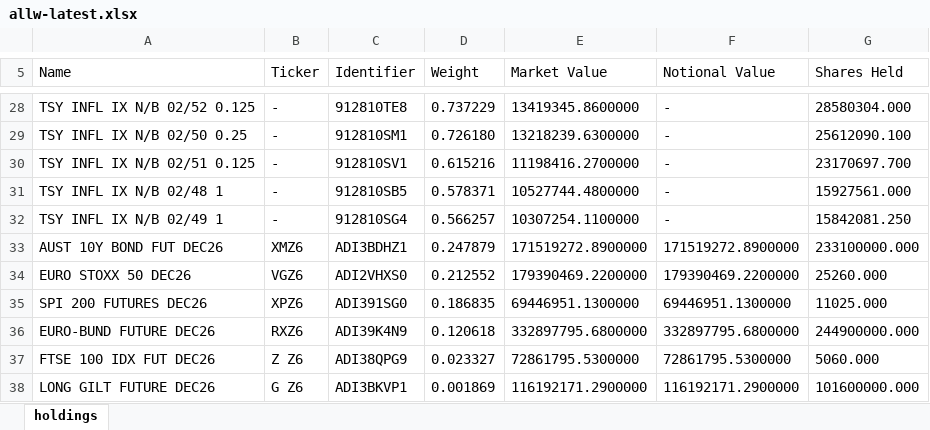
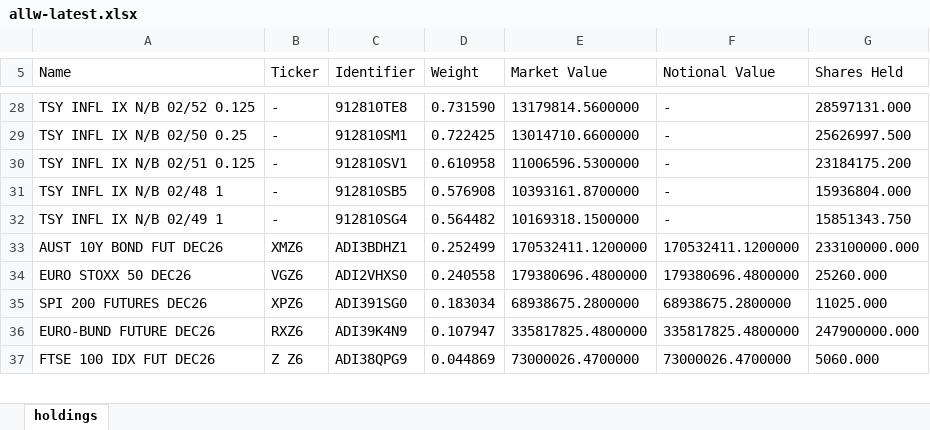
Before and after one commit to stahlan/allw-holdings-mirror, an Excel workbook: latest/allw-latest.xlsx, sheet holdings, drawn as a sheet; only a part is shown, gaps mark what is left out; values as stored, in another font and other column widths than the file's, no borders; removed rows and columns are numbered as before the commit, all else as after; the diff covers the shown part only; the diff names each change by its address in the sheet, - before the commit and + after, or states it on an @@ line.

```diff
--- a/latest/allw-latest.xlsx (sheet holdings)
+++ b/latest/allw-latest.xlsx (sheet holdings)
-D28 (Weight): 0.737229
+D28 (Weight): 0.731590
-E28 (Market Value): 13419345.8600000
+E28 (Market Value): 13179814.5600000
-G28 (Shares Held): 28580304.000
+G28 (Shares Held): 28597131.000
-D29 (Weight): 0.726180
+D29 (Weight): 0.722425
-E29 (Market Value): 13218239.6300000
+E29 (Market Value): 13014710.6600000
-G29 (Shares Held): 25612090.100
+G29 (Shares Held): 25626997.500
-D30 (Weight): 0.615216
+D30 (Weight): 0.610958
-E30 (Market Value): 11198416.2700000
+E30 (Market Value): 11006596.5300000
-G30 (Shares Held): 23170697.700
+G30 (Shares Held): 23184175.200
-D31 (Weight): 0.578371
+D31 (Weight): 0.576908
-E31 (Market Value): 10527744.4800000
+E31 (Market Value): 10393161.8700000
-G31 (Shares Held): 15927561.000
+G31 (Shares Held): 15936804.000
-D32 (Weight): 0.566257
+D32 (Weight): 0.564482
-E32 (Market Value): 10307254.1100000
+E32 (Market Value): 10169318.1500000
-G32 (Shares Held): 15842081.250
+G32 (Shares Held): 15851343.750
-D33 (Weight): 0.247879
+D33 (Weight): 0.252499
-E33 (Market Value): 171519272.8900000
+E33 (Market Value): 170532411.1200000
-F33 (Notional Value): 171519272.8900000
+F33 (Notional Value): 170532411.1200000
-D34 (Weight): 0.212552
+D34 (Weight): 0.240558
-E34 (Market Value): 179390469.2200000
+E34 (Market Value): 179380696.4800000
-F34 (Notional Value): 179390469.2200000
+F34 (Notional Value): 179380696.4800000
-D35 (Weight): 0.186835
+D35 (Weight): 0.183034
-E35 (Market Value): 69446951.1300000
+E35 (Market Value): 68938675.2800000
-F35 (Notional Value): 69446951.1300000
+F35 (Notional Value): 68938675.2800000
-D36 (Weight): 0.120618
+D36 (Weight): 0.107947
-E36 (Market Value): 332897795.6800000
+E36 (Market Value): 335817825.4800000
-F36 (Notional Value): 332897795.6800000
+F36 (Notional Value): 335817825.4800000
-G36 (Shares Held): 244900000.000
+G36 (Shares Held): 247900000.000
-D37 (Weight): 0.023327
+D37 (Weight): 0.044869
-E37 (Market Value): 72861795.5300000
+E37 (Market Value): 73000026.4700000
-F37 (Notional Value): 72861795.5300000
+F37 (Notional Value): 73000026.4700000
-row 38: LONG GILT FUTURE DEC26 | G Z6 | ADI3BKVP1 | 0.001869 | 116192171.2900000 | 116192171.2900000 | 101600000.000
```
Also changed, not shown: 3 added rows, 2 removed rows and 85 edited cells elsewhere in this sheet, 2 other files.
